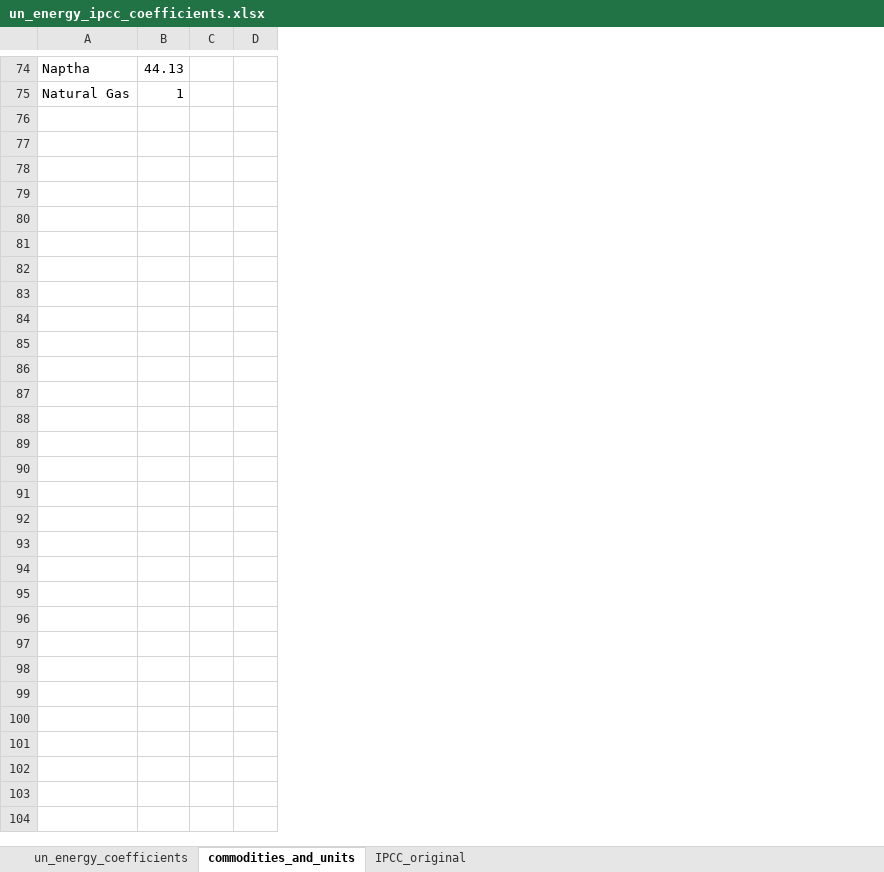
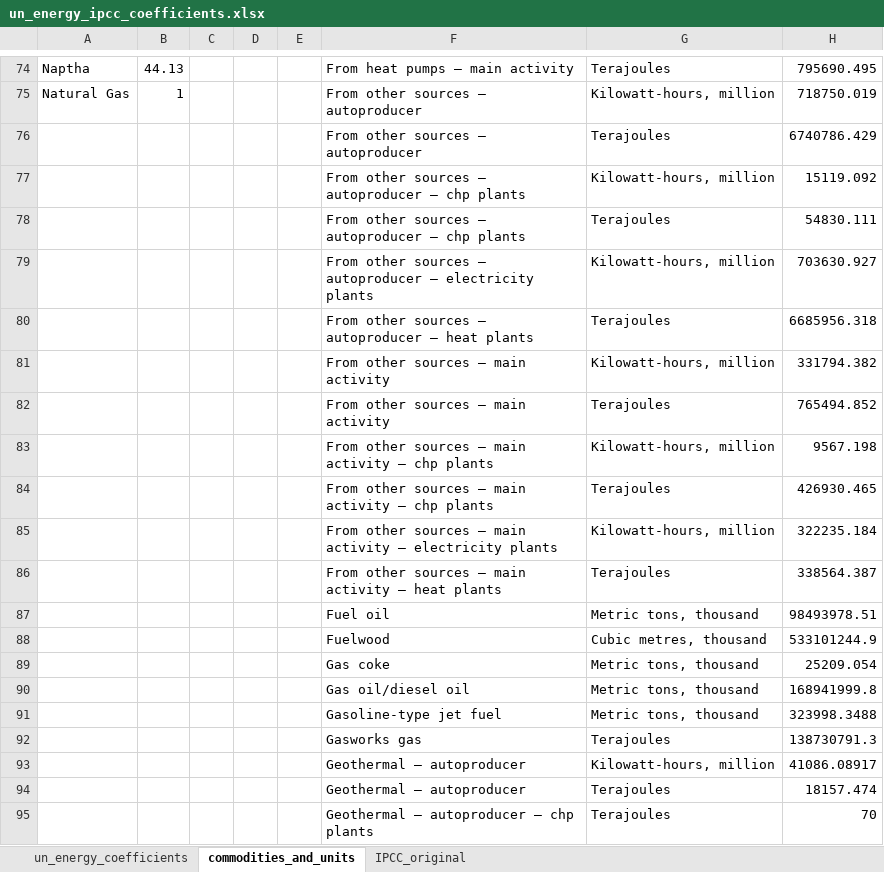
Before and after one commit to renatovargas/gears, an Excel workbook: gears_db/data/coefficients/un_energy_ipcc_coefficients.xlsx, sheet commodities_and_units, drawn as a sheet; only a part is shown, gaps mark what is left out; values as stored, in another font and other column widths than the file's, no borders; the diff covers the shown part only; the diff names each change by its address in the sheet, - before the commit and + after, or states it on an @@ line.

```diff
--- a/gears_db/data/coefficients/un_energy_ipcc_coefficients.xlsx (sheet commodities_and_units)
+++ b/gears_db/data/coefficients/un_energy_ipcc_coefficients.xlsx (sheet commodities_and_units)
+column E, empty
+column F, rows 74-75: From heat pumps – main activity | From other sources – autoproducer
+column G, rows 74-75: Terajoules | Kilowatt-hours, million
+column H, rows 74-75: 795690.495 | 718750.019
+row 76:  |  |  |  |  | From other sources – autoproducer | Terajoules | 6740786.429
+row 77:  |  |  |  |  | From other sources – autoproducer – chp plants | Kilowatt-hours, million | 15119.092
+row 78:  |  |  |  |  | From other sources – autoproducer – chp plants | Terajoules | 54830.111
+row 79:  |  |  |  |  | From other sources – autoproducer – electricity plants | Kilowatt-hours, million | 703630.927
+row 80:  |  |  |  |  | From other sources – autoproducer – heat plants | Terajoules | 6685956.318
+row 81:  |  |  |  |  | From other sources – main activity | Kilowatt-hours, million | 331794.382
+row 82:  |  |  |  |  | From other sources – main activity | Terajoules | 765494.852
+row 83:  |  |  |  |  | From other sources – main activity – chp plants | Kilowatt-hours, million | 9567.198
+row 84:  |  |  |  |  | From other sources – main activity – chp plants | Terajoules | 426930.465
+row 85:  |  |  |  |  | From other sources – main activity – electricity plants | Kilowatt-hours, million | 322235.184
+row 86:  |  |  |  |  | From other sources – main activity – heat plants | Terajoules | 338564.387
+row 87:  |  |  |  |  | Fuel oil | Metric tons, thousand | 98493978.51
+row 88:  |  |  |  |  | Fuelwood | Cubic metres, thousand | 533101244.9
+row 89:  |  |  |  |  | Gas coke | Metric tons, thousand | 25209.054
+row 90:  |  |  |  |  | Gas oil/diesel oil | Metric tons, thousand | 168941999.8
+row 91:  |  |  |  |  | Gasoline-type jet fuel | Metric tons, thousand | 323998.3488
+row 92:  |  |  |  |  | Gasworks gas | Terajoules | 138730791.3
+row 93:  |  |  |  |  | Geothermal – autoproducer | Kilowatt-hours, million | 41086.08917
+row 94:  |  |  |  |  | Geothermal – autoproducer | Terajoules | 18157.474
+row 95:  |  |  |  |  | Geothermal – autoproducer – chp plants | Terajoules | 70
```
Also changed, not shown: 90 added rows and 15 edited cells elsewhere in this sheet, sheet un_energy_coefficients, gears_db/data/classifications/equivalence.xlsx, gears_db/data/classifications/un_energy_transactions_fix.xlsx, 1 other file.
